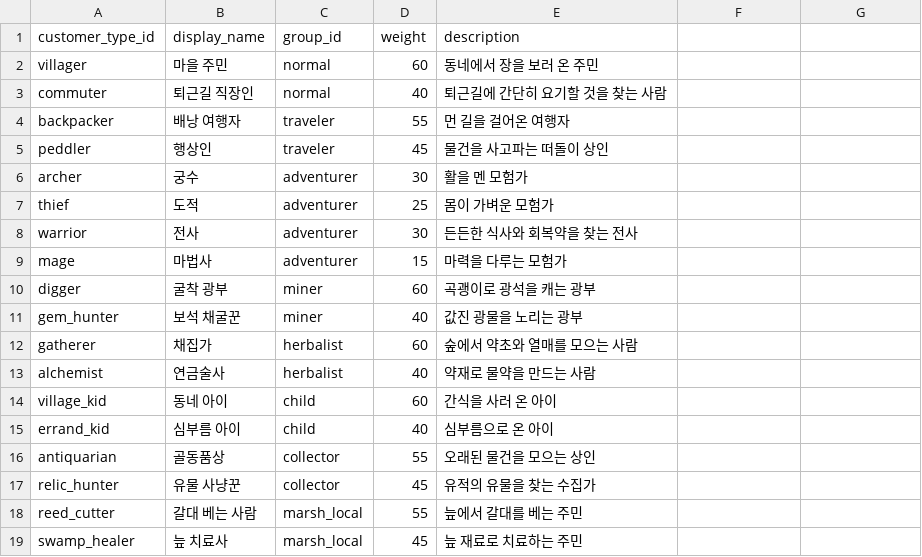
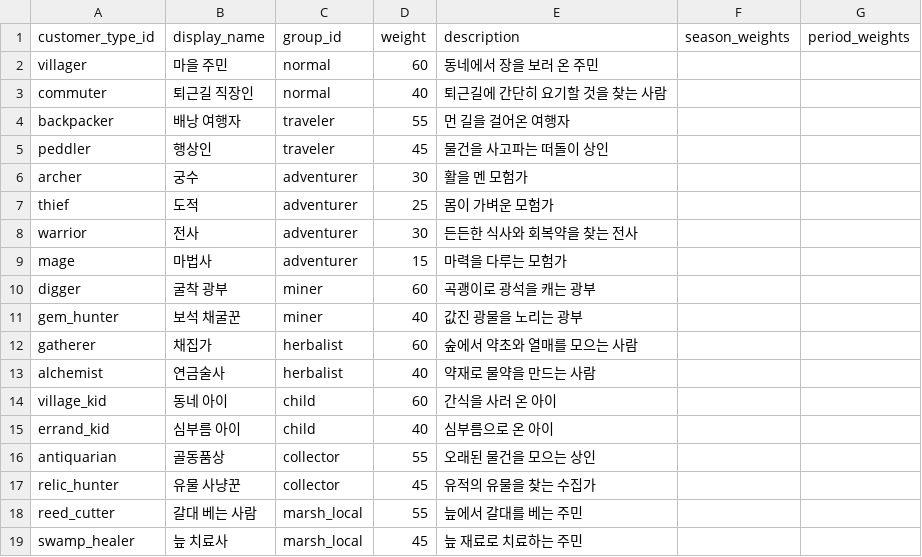
Before and after one commit to mayjohn66-cmd/project222, a CSV file: data/shop/catalogs/customer_types.csv, drawn as a sheet; the diff names each change by its address in the sheet, - before the commit and + after, or states it on an @@ line.

```diff
--- a/data/shop/catalogs/customer_types.csv
+++ b/data/shop/catalogs/customer_types.csv
-F1: (empty)
+F1: season_weights
-G1: (empty)
+G1: period_weights
```
Also changed, not shown: data/shop/catalogs/customer_demands.csv, 21 other files.
